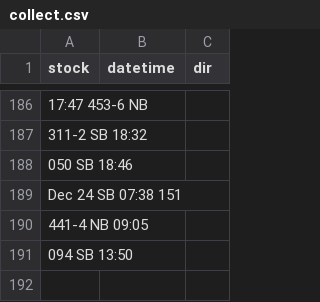
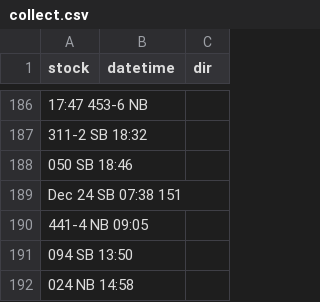
Before and after one commit to bryan7ran/banff-high-speed-rail, a CSV file: collect.csv, drawn as a sheet; only a part is shown, gaps mark what is left out.

Commit message:
Update collect.csv

```diff
--- a/collect.csv
+++ b/collect.csv
@@ -191 +191,2 @@ Dec 24 SB 07:38 151
 094 SB 13:50
+024 NB 14:58
```
